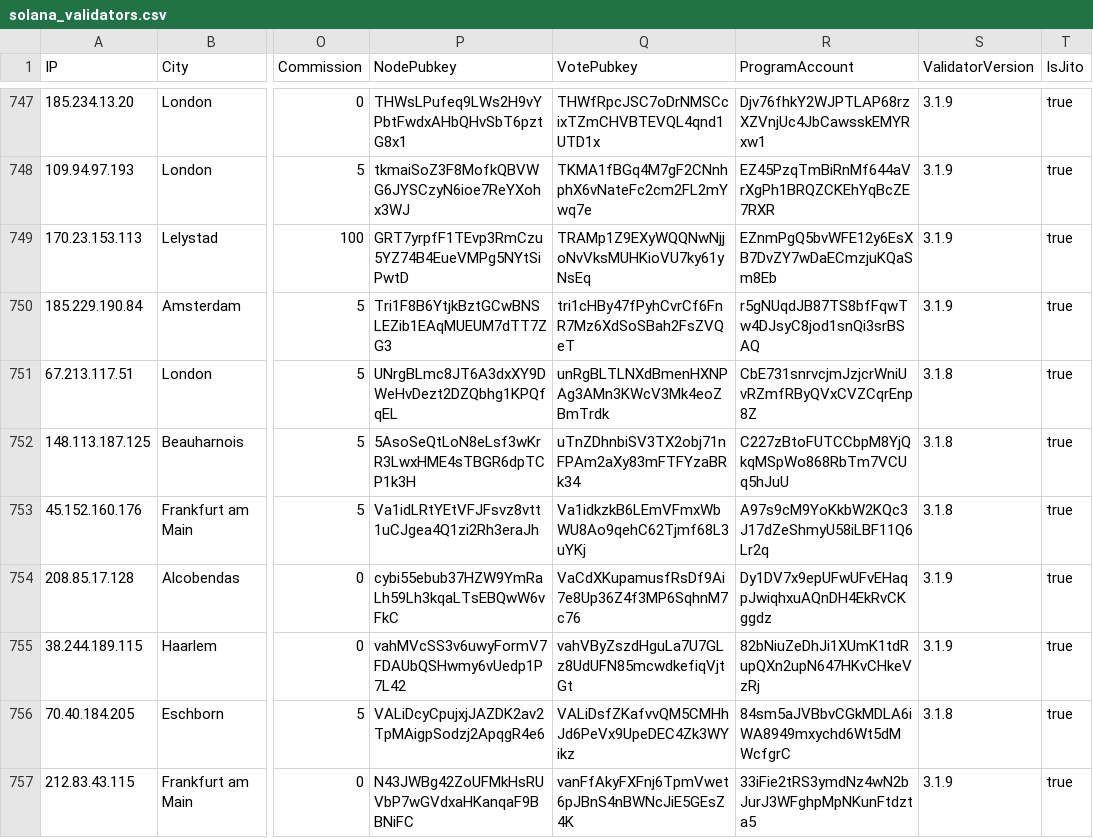
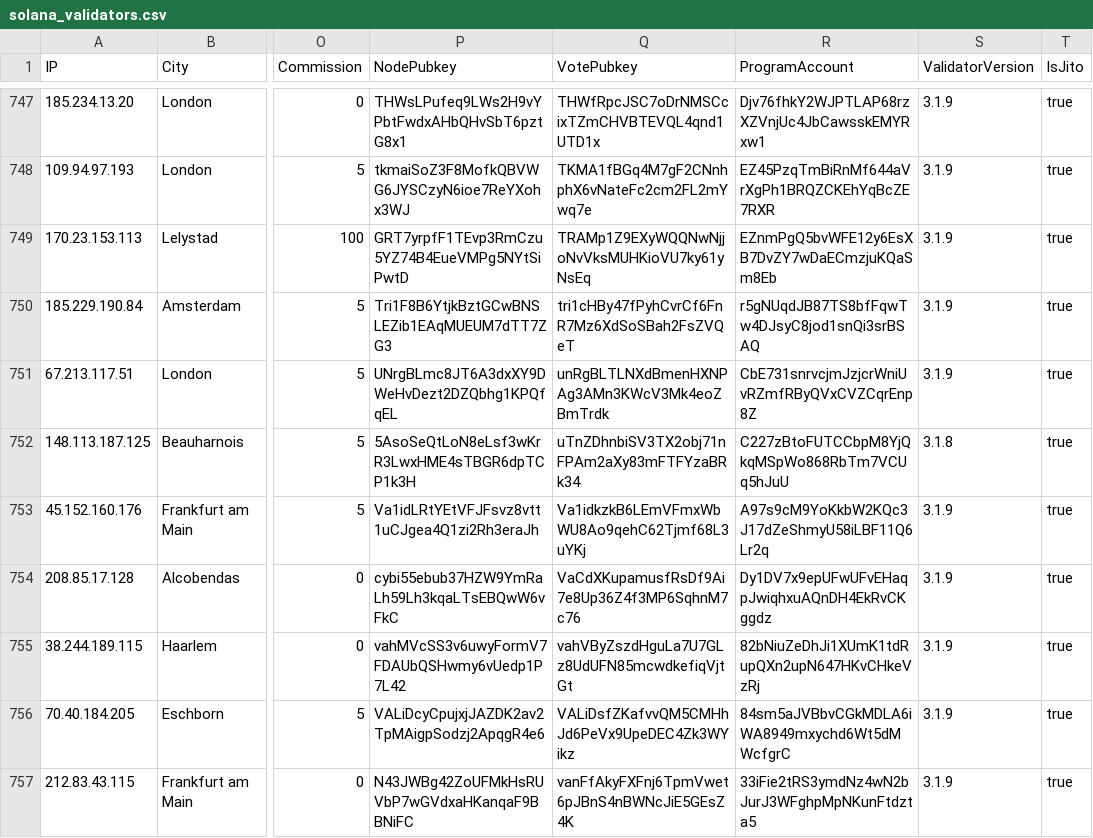
Before and after one commit to iGroza/Solana-Validator-IP-Geolocation, a CSV file: solana_validators.csv, drawn as a sheet; only a part is shown, gaps mark what is left out; the diff covers the shown part only; the diff names each change by its address in the sheet, - before the commit and + after, or states it on an @@ line.

```diff
--- a/solana_validators.csv
+++ b/solana_validators.csv
-S751 (ValidatorVersion): 3.1.8
+S751 (ValidatorVersion): 3.1.9
-S753 (ValidatorVersion): 3.1.8
+S753 (ValidatorVersion): 3.1.9
-S756 (ValidatorVersion): 3.1.8
+S756 (ValidatorVersion): 3.1.9
```
Also changed, not shown: 146 edited cells elsewhere in this file, 1 other file.
